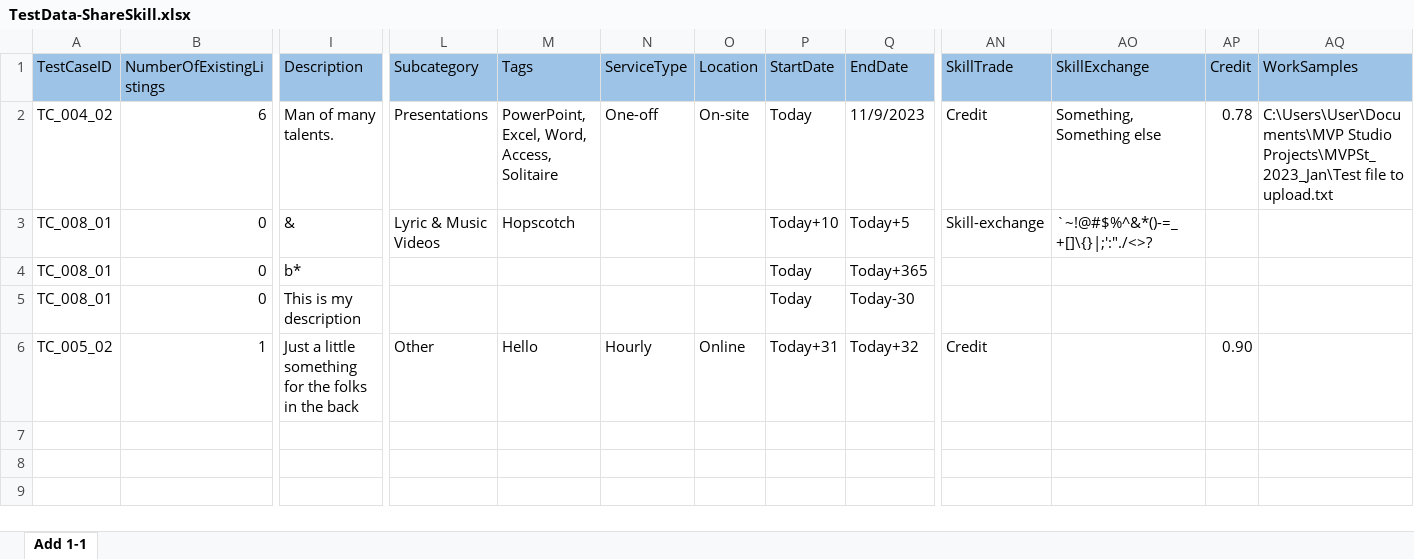
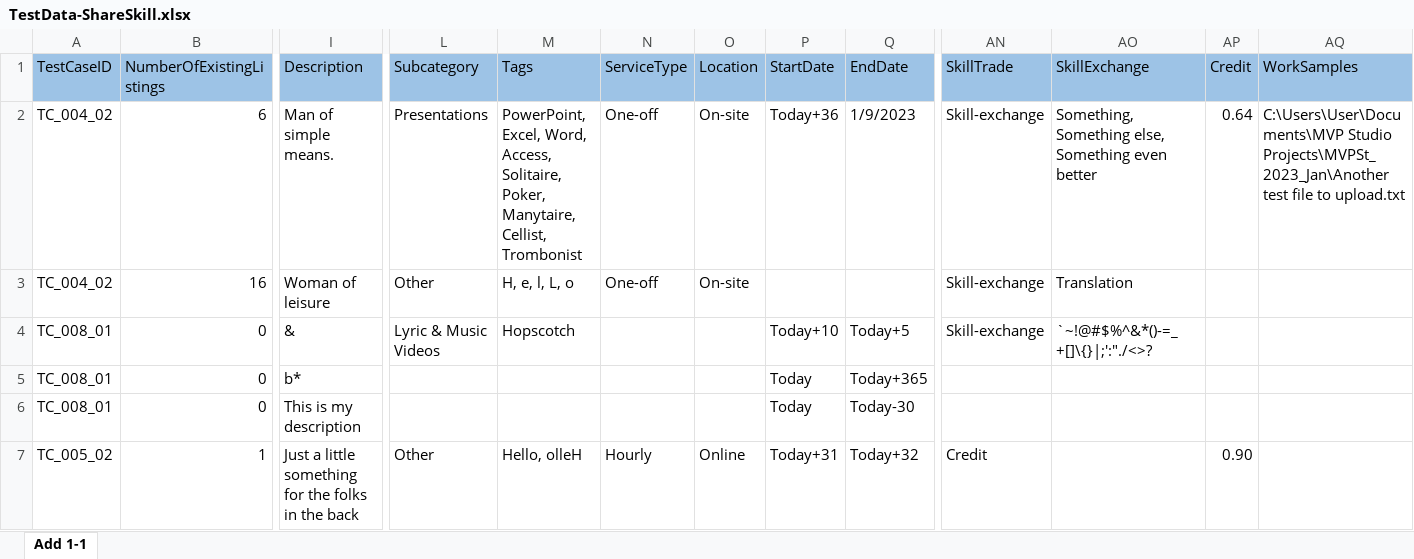
Before and after one commit to William-436/MVPSt_2023_Feb_Competition, an Excel workbook: MVPSt_2023_Feb_Competition/MVPSt_2023_Feb_Competition/ExcelData/TestData-ShareSkill.xlsx, sheet Add 1-1, drawn as a sheet; only a part is shown, gaps mark what is left out; values as stored, in another font and other column widths than the file's, no borders; addresses are those after the commit; rows hold the shown columns only; the diff names each change by its address in the sheet, - before the commit and + after, or states it on an @@ line.

```diff
--- a/MVPSt_2023_Feb_Competition/MVPSt_2023_Feb_Competition/ExcelData/TestData-ShareSkill.xlsx (sheet Add 1-1)
+++ b/MVPSt_2023_Feb_Competition/MVPSt_2023_Feb_Competition/ExcelData/TestData-ShareSkill.xlsx (sheet Add 1-1)
-I2 (Description): Man of many talents.
+I2 (Description): Man of simple means.
-M2 (Tags): …Word, Access, Solitaire
+M2 (Tags): …Word, Access, Solitaire, Poker, Manytaire, Cellist, Trombonist
-P2 (StartDate): Today
+P2 (StartDate): Today+36
-Q2 (EndDate): 11/9/2023
+Q2 (EndDate): 1/9/2023
-AN2 (SkillTrade): Credit
+AN2 (SkillTrade): Skill-exchange
-AO2 (SkillExchange): Something, Something else
+AO2 (SkillExchange): Something, Something else, Something even better
-AP2 (Credit): 0.78
+AP2 (Credit): 0.64
-AQ2 (WorkSamples): C:\Users\User\Documents\MVP Studio Projects\MVPSt_2023_Jan\Test file to…
+AQ2 (WorkSamples): C:\Users\User\Documents\MVP Studio Projects\MVPSt_2023_Jan\Another test file to…
+row 3: TC_004_02 | 16 | Woman of leisure | Other | H, e, l, L, o | One-off | On-site |  |  | Skill-exchange | Translation
-M7 (Tags): Hello
+M7 (Tags): Hello, olleH
```
Also changed, not shown: MVPSt_2023_Feb_Competition/MVPSt_2023_Feb_Competition/ExcelData/Mars-Config.xlsx, 12 other files.
